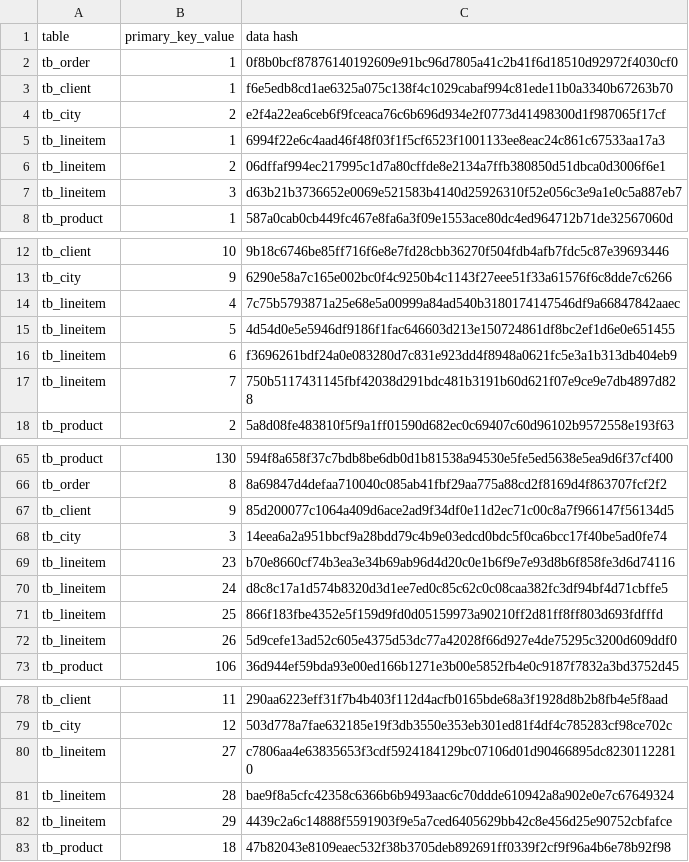
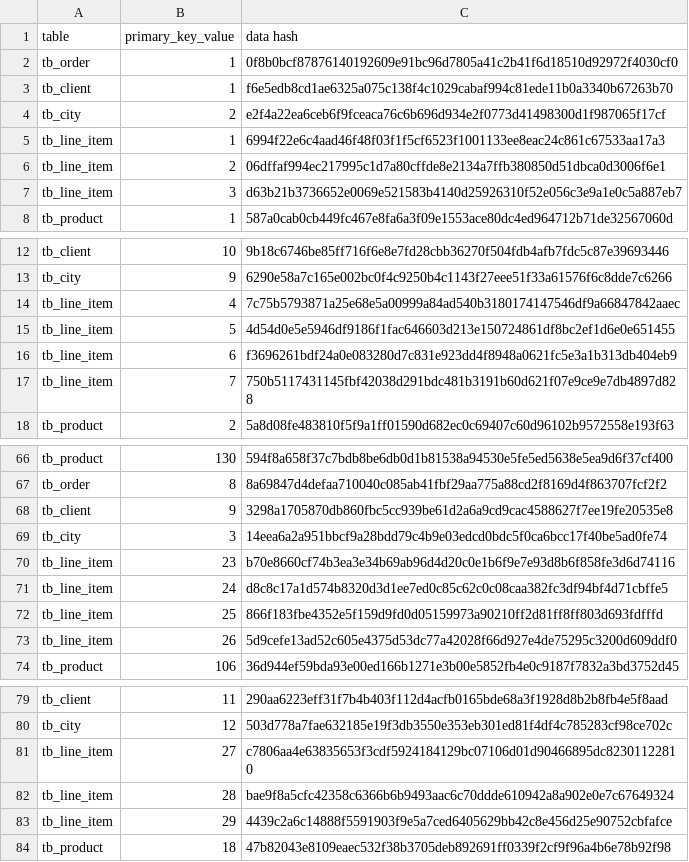
Before and after one commit to MostlyAudrey/DataVerification, a CSV file: Mock_DB/LeafNodes.csv, drawn as a sheet; only a part is shown, gaps mark what is left out; the diff covers the shown part only.

```diff
--- a/Mock_DB/LeafNodes.csv
+++ b/Mock_DB/LeafNodes.csv
@@ -4,5 +4,5 @@ tb_client,1,f6e5edb8cd1ae6325a075c138f4c1029cabaf994c81ede11b0a3340b67263b70
 tb_city,2,e2f4a22ea6ceb6f9fceaca76c6b696d934e2f0773d41498300d1f987065f17cf
-tb_lineitem,1,6994f22e6c4aad46f48f03f1f5cf6523f1001133ee8eac24c861c67533aa17a3
-tb_lineitem,2,06dffaf994ec217995c1d7a80cffde8e2134a7ffb380850d51dbca0d3006f6e1
-tb_lineitem,3,d63b21b3736652e0069e521583b4140d25926310f52e056c3e9a1e0c5a887eb7
+tb_line_item,1,6994f22e6c4aad46f48f03f1f5cf6523f1001133ee8eac24c861c67533aa17a3
+tb_line_item,2,06dffaf994ec217995c1d7a80cffde8e2134a7ffb380850d51dbca0d3006f6e1
+tb_line_item,3,d63b21b3736652e0069e521583b4140d25926310f52e056c3e9a1e0c5a887eb7
 tb_product,1,587a0cab0cb449fc467e8fa6a3f09e1553ace80dc4ed964712b71de32567060d
@@ -13,6 +13,6 @@ tb_client,10,9b18c6746be85ff716f6e8e7fd28cbb36270f504fdb4afb7fdc5c87e39693446
 tb_city,9,6290e58a7c165e002bc0f4c9250b4c1143f27eee51f33a61576f6c8dde7c6266
-tb_lineitem,4,7c75b5793871a25e68e5a00999a84ad540b3180174147546df9a66847842aaec
-tb_lineitem,5,4d54d0e5e5946df9186f1fac646603d213e150724861df8bc2ef1d6e0e651455
-tb_lineitem,6,f3696261bdf24a0e083280d7c831e923dd4f8948a0621fc5e3a1b313db404eb9
-tb_lineitem,7,750b5117431145fbf42038d291bdc481b3191b60d621f07e9ce9e7db4897d828
+tb_line_item,4,7c75b5793871a25e68e5a00999a84ad540b3180174147546df9a66847842aaec
+tb_line_item,5,4d54d0e5e5946df9186f1fac646603d213e150724861df8bc2ef1d6e0e651455
+tb_line_item,6,f3696261bdf24a0e083280d7c831e923dd4f8948a0621fc5e3a1b313db404eb9
+tb_line_item,7,750b5117431145fbf42038d291bdc481b3191b60d621f07e9ce9e7db4897d828
 tb_product,2,5a8d08fe483810f5f9a1ff01590d682ec0c69407c60d96102b9572558e193f63
@@ -66,8 +67,8 @@ tb_product,130,594f8a658f37c7bdb8be6db0d1b81538a94530e5fe5ed5638e5ea9d6f37cf400
 tb_order,8,8a69847d4defaa710040c085ab41fbf29aa775a88cd2f8169d4f863707fcf2f2
-tb_client,9,85d200077c1064a409d6ace2ad9f34df0e11d2ec71c00c8a7f966147f56134d5
+tb_client,9,3298a1705870db860fbc5cc939be61d2a6a9cd9cac4588627f7ee19fe20535e8
 tb_city,3,14eea6a2a951bbcf9a28bdd79c4b9e03edcd0bdc5f0ca6bcc17f40be5ad0fe74
-tb_lineitem,23,b70e8660cf74b3ea3e34b69ab96d4d20c0e1b6f9e7e93d8b6f858fe3d6d74116
-tb_lineitem,24,d8c8c17a1d574b8320d3d1ee7ed0c85c62c0c08caa382fc3df94bf4d71cbffe5
-tb_lineitem,25,866f183fbe4352e5f159d9fd0d05159973a90210ff2d81ff8ff803d693fdfffd
-tb_lineitem,26,5d9cefe13ad52c605e4375d53dc77a42028f66d927e4de75295c3200d609ddf0
+tb_line_item,23,b70e8660cf74b3ea3e34b69ab96d4d20c0e1b6f9e7e93d8b6f858fe3d6d74116
+tb_line_item,24,d8c8c17a1d574b8320d3d1ee7ed0c85c62c0c08caa382fc3df94bf4d71cbffe5
+tb_line_item,25,866f183fbe4352e5f159d9fd0d05159973a90210ff2d81ff8ff803d693fdfffd
+tb_line_item,26,5d9cefe13ad52c605e4375d53dc77a42028f66d927e4de75295c3200d609ddf0
 tb_product,106,36d944ef59bda93e00ed166b1271e3b00e5852fb4e0c9187f7832a3bd3752d45
@@ -79,5 +80,5 @@ tb_client,11,290aa6223eff31f7b4b403f112d4acfb0165bde68a3f1928d8b2b8fb4e5f8aad
 tb_city,12,503d778a7fae632185e19f3db3550e353eb301ed81f4df4c785283cf98ce702c
-tb_lineitem,27,c7806aa4e63835653f3cdf5924184129bc07106d01d90466895dc82301122810
-tb_lineitem,28,bae9f8a5cfc42358c6366b6b9493aac6c70ddde610942a8a902e0e7c67649324
-tb_lineitem,29,4439c2a6c14888f5591903f9e5a7ced6405629bb42c8e456d25e90752cbfafce
+tb_line_item,27,c7806aa4e63835653f3cdf5924184129bc07106d01d90466895dc82301122810
+tb_line_item,28,bae9f8a5cfc42358c6366b6b9493aac6c70ddde610942a8a902e0e7c67649324
+tb_line_item,29,4439c2a6c14888f5591903f9e5a7ced6405629bb42c8e456d25e90752cbfafce
 tb_product,18,47b82043e8109eaec532f38b3705deb892691ff0339f2cf9f96a4b6e78b92f98
```
Also changed, not shown: 1 added row and 17 edited cells elsewhere in this file, Mock_DB/InnerNodes.csv, 1 other file.
